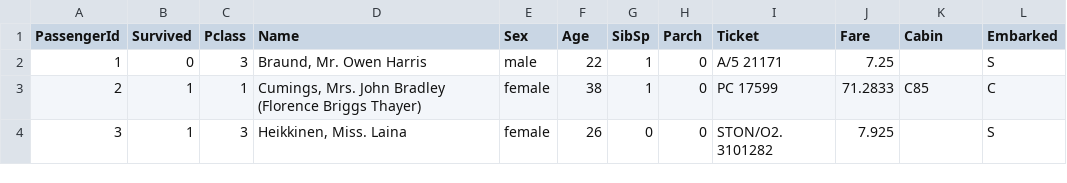
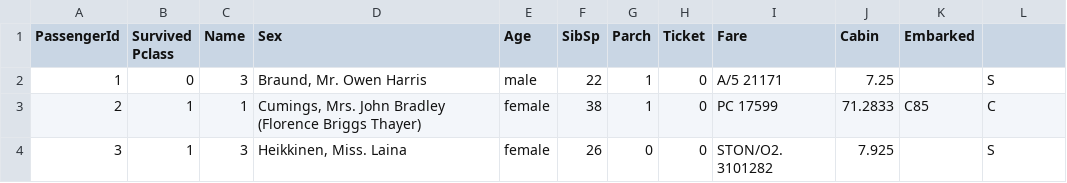
Before and after one commit to AlisonMcGuinness/UCDExercises, a TSV file: titanic.tsv, drawn as a sheet; only a part is shown.

```diff
--- a/titanic.tsv
+++ b/titanic.tsv
@@ -1,2 +1,2 @@
-PassengerId	Survived	Pclass	Name	Sex	Age	SibSp	Parch	Ticket	Fare	Cabin	Embarked
+PassengerId	Survived    Pclass	Name	Sex	Age	SibSp	Parch	Ticket	Fare	Cabin	Embarked
 1	0	3	Braund, Mr. Owen Harris	male	22	1	0	A/5 21171	7.25		S
```
Also changed, not shown: stores.tsv, 7 other files.
